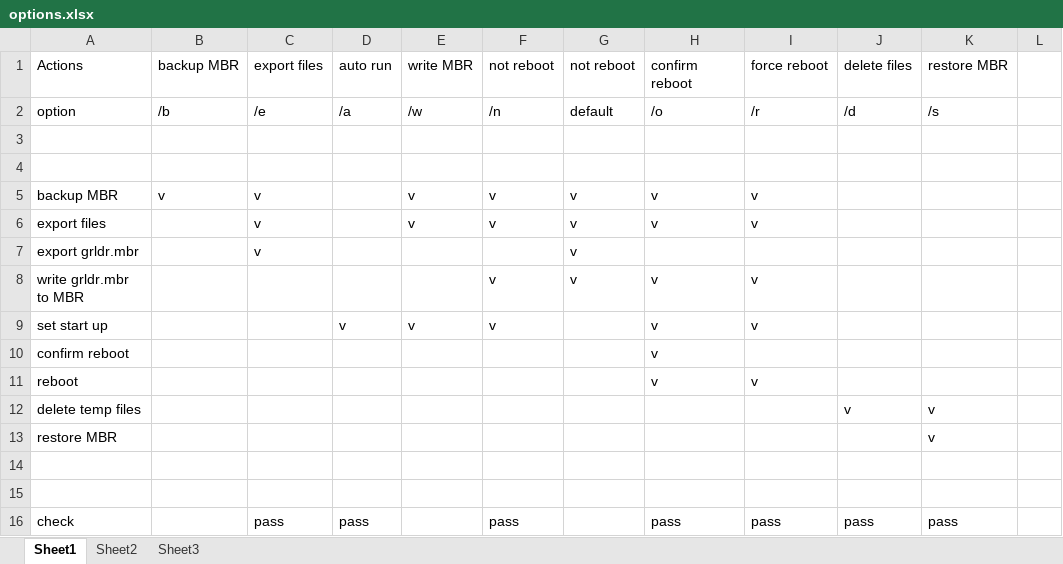
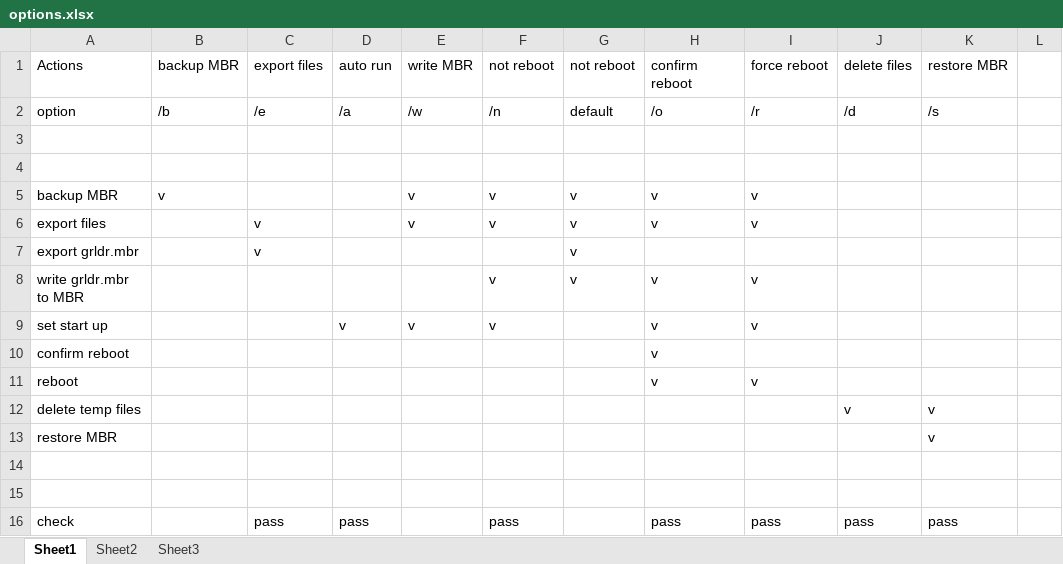
Before and after one commit to gwc0721/jingcheng-application-projects, an Excel workbook: application/fw_update_win/doc/options.xlsx, sheet Sheet1, drawn as a sheet; only a part is shown; values as stored, in another font and other column widths than the file's, no borders; the diff names each change by its address in the sheet, - before the commit and + after, or states it on an @@ line.

```diff
--- a/application/fw_update_win/doc/options.xlsx (sheet Sheet1)
+++ b/application/fw_update_win/doc/options.xlsx (sheet Sheet1)
-C5 (export files): v
+C5 (export files): (empty)
```
Also changed, not shown: 23 other files.
